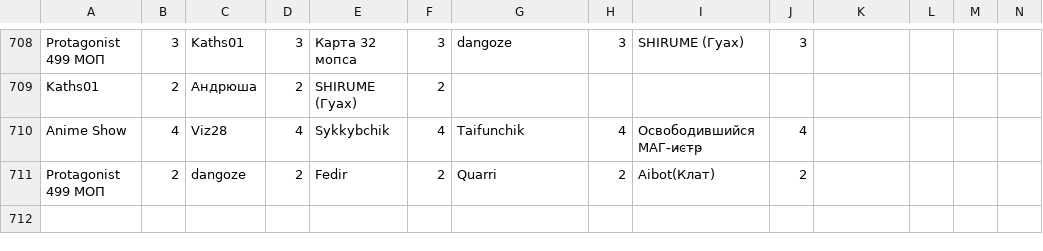
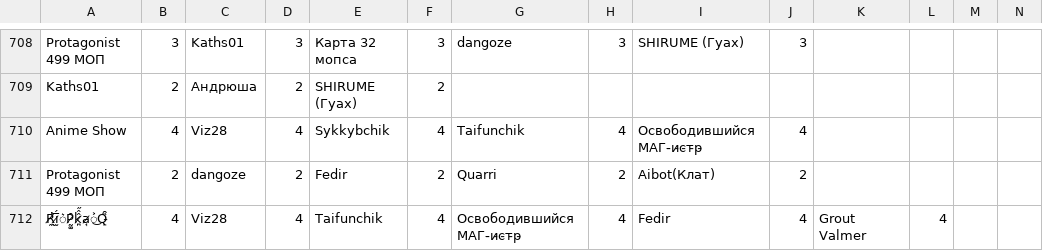
Before and after one commit to zzzRobottzzz/dnd-stats, a CSV file: stats.csv, drawn as a sheet; only a part is shown, gaps mark what is left out; rows hold the shown columns only; the diff names each change by its address in the sheet, - before the commit and + after, or states it on an @@ line.

Commit message:
Update statistics

```diff
--- a/stats.csv
+++ b/stats.csv
+row 712: R̸̼̓i̷̫̅́͛P̷̰͚̑k̷̪̂̂̋a̷̘͐͜Q̵̠̏̑ | 4 | Viz28 | 4 | Taifunchik | 4 | Освободившийся МАГ-̵и̵с̵т̵р̵ | 4 | Fedir | 4 | Grout Valmer | 4
```
